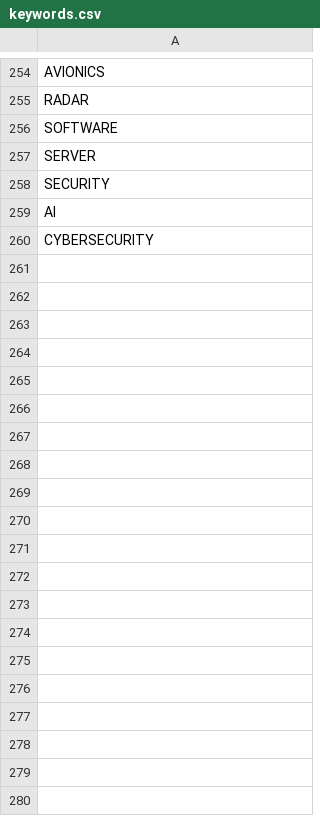
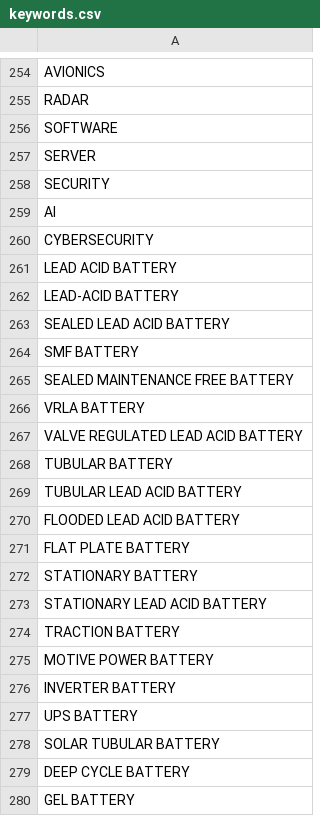
Before and after one commit to AakashBhat1/GeMSentry, a CSV file: config/keywords.csv, drawn as a sheet; only a part is shown, gaps mark what is left out; the diff covers the shown part only; the diff names each change by its address in the sheet, - before the commit and + after, or states it on an @@ line.

Commit message:
feat: lead-acid battery coverage + searchable keyword picker
Batteries were only represented by a handful of lithium/solar terms, so
lead-acid tenders (the bulk of Indian government battery procurement) were
invisible to both search and scoring.

- keywords.csv: +64 terms, 256 -> 317 unique. Covers the lead-acid family
  (lead acid, SMF, VRLA, tubular, flooded, flat plate, Plante, stationary,
  traction, SLI, AGM, gel, Ni-Cd), the capacity strings GeM bid titles
  actually carry (2V cell, 12V 100AH, 150AH, 200AH, C10), balance-of-system
  and service scopes (bank, rack, charger, electrolyte, AMC, disposal,
  buyback, scrap), plus lithium/LFP and energy-storage terms.
- company_profile.json: new "Batteries & Energy Storage" business line with
  70 keywords and 26 strong_keywords, so these bids classify and score
  instead of landing unmatched.

Keyword picker (300+ entries made the bare scrolling grid unusable):
- live search with multi-word, order-independent matching
- selected/shown counter, "Selected only" toggle
- Select All / Clear All now scope to the filtered view
- new Lead-Acid & VRLA preset; battery preset expanded 8 -> 30 terms

Two fixes found along the way:
- Preset matching used raw bidirectional substring, so the Lead-Acid preset
  also ticked SOLAR, POWER, INVERTER, CABLE and AI ("ai" is inside
  "maintenance", "ev" inside "development"). Ported keyword_hit from
  gemsentry/textmatch.py to JS; verified identical to the Python reference
  across all 9 categories x 317 keywords. Re-added "metering", "repairing"
  and "security" as category terms to keep the 8 legitimate matches that
  whole-word matching would otherwise drop.
- Saving the company-profile form rebuilt business_lines from only the 3
  rendered fields, deleting biometrics, components, smart_meter_ami,
  solar_renewable and every strong_keywords array. Now merges edits into
  the stored list.

pyproject.toml: declare the real dependencies (was empty), fix the
placeholder name, add a "widget" extra for Pillow (desktop_widget.pyw
imports PIL but it was declared nowhere), and mark the project non-packaged
so uv sync works against the source tree.

```diff
--- a/config/keywords.csv
+++ b/config/keywords.csv
+row 261: LEAD ACID BATTERY
+row 262: LEAD-ACID BATTERY
+row 263: SEALED LEAD ACID BATTERY
+row 264: SMF BATTERY
+row 265: SEALED MAINTENANCE FREE BATTERY
+row 266: VRLA BATTERY
+row 267: VALVE REGULATED LEAD ACID BATTERY
+row 268: TUBULAR BATTERY
+row 269: TUBULAR LEAD ACID BATTERY
+row 270: FLOODED LEAD ACID BATTERY
+row 271: FLAT PLATE BATTERY
+row 272: STATIONARY BATTERY
+row 273: STATIONARY LEAD ACID BATTERY
+row 274: TRACTION BATTERY
+row 275: MOTIVE POWER BATTERY
+row 276: INVERTER BATTERY
+row 277: UPS BATTERY
+row 278: SOLAR TUBULAR BATTERY
+row 279: DEEP CYCLE BATTERY
+row 280: GEL BATTERY
```
Also changed, not shown: 44 added rows elsewhere in this file, 4 other files.
